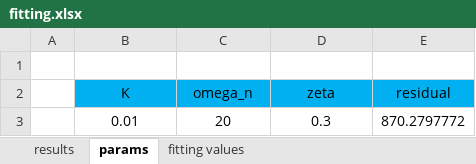
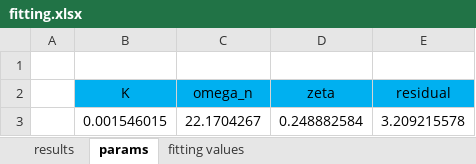
Before and after one commit to jnskkmhr/Experiment_I, an Excel workbook: 03/data/GroupC-3/fitting.xlsx, sheet params, drawn as a sheet; values as stored, in another font and other column widths than the file's, no borders; charts and pictures not drawn; removed rows and columns are numbered as before the commit, all else as after; the diff names each change by its address in the sheet, - before the commit and + after, or states it on an @@ line.

```diff
--- a/03/data/GroupC-3/fitting.xlsx (sheet params)
+++ b/03/data/GroupC-3/fitting.xlsx (sheet params)
-row 3:  | 0.01 | 20 | 0.3 | 870.2797772
+row 3:  | 0.001546015 | 22.1704267 | 0.248882584 | 3.209215578
```
Also changed, not shown: sheet fitting values, sheet results, formulas that keep their value, charts or pictures, 23 other files.
